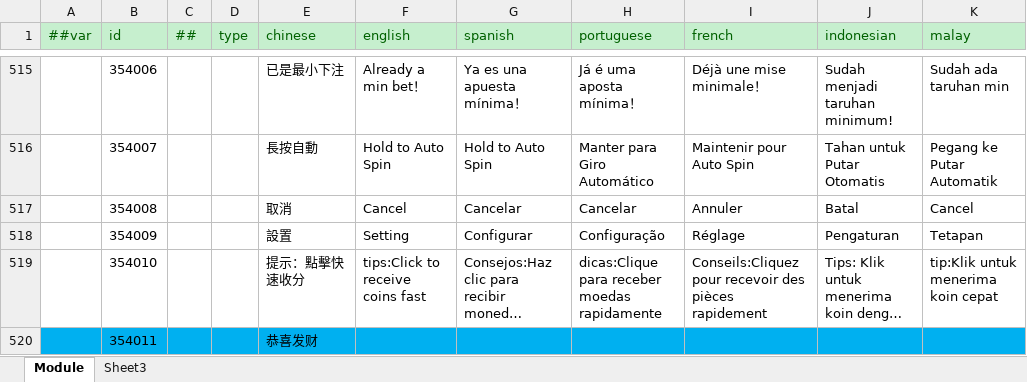
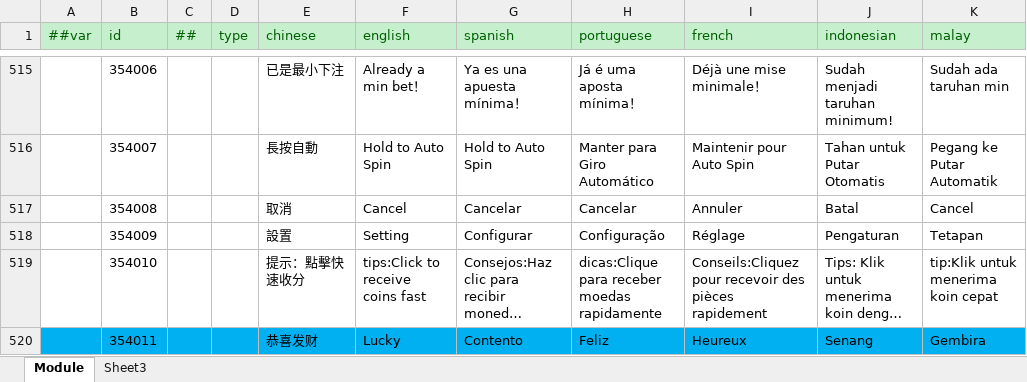
Before and after one commit to lyqilo/ClientConfig, an Excel workbook: LubanConfig/Datas/Localization.xlsx, sheet Module, drawn as a sheet; only a part is shown, gaps mark what is left out; long unchanged cells end in …; values as stored, in another font and other column widths than the file's, no borders; the diff covers the shown part only; the diff names each change by its address in the sheet, - before the commit and + after, or states it on an @@ line.

```diff
--- a/LubanConfig/Datas/Localization.xlsx (sheet Module)
+++ b/LubanConfig/Datas/Localization.xlsx (sheet Module)
-F520 (english): (empty)
+F520 (english): Lucky
-G520 (spanish): (empty)
+G520 (spanish): Contento
-H520 (portuguese): (empty)
+H520 (portuguese): Feliz
-I520 (french): (empty)
+I520 (french): Heureux
-J520 (indonesian): (empty)
+J520 (indonesian): Senang
-K520 (malay): (empty)
+K520 (malay): Gembira
```
Also changed, not shown: 70 edited cells and cell formats elsewhere in this sheet, 2 other files.
